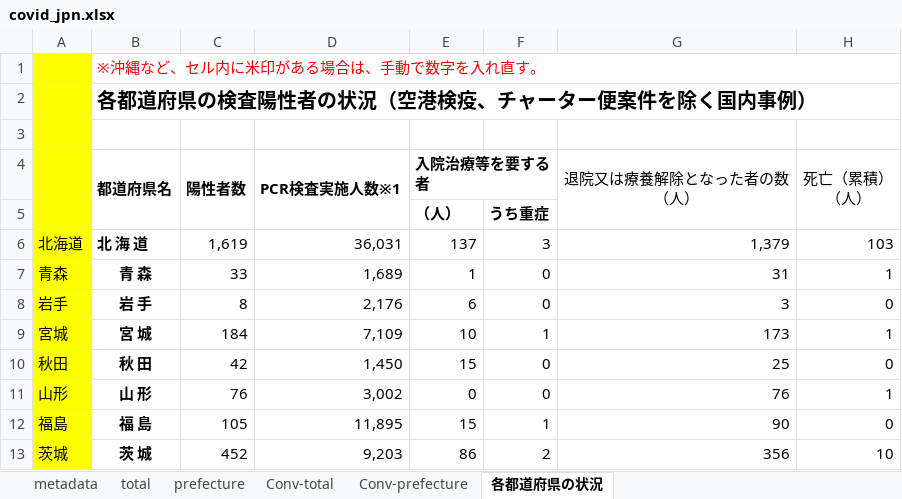
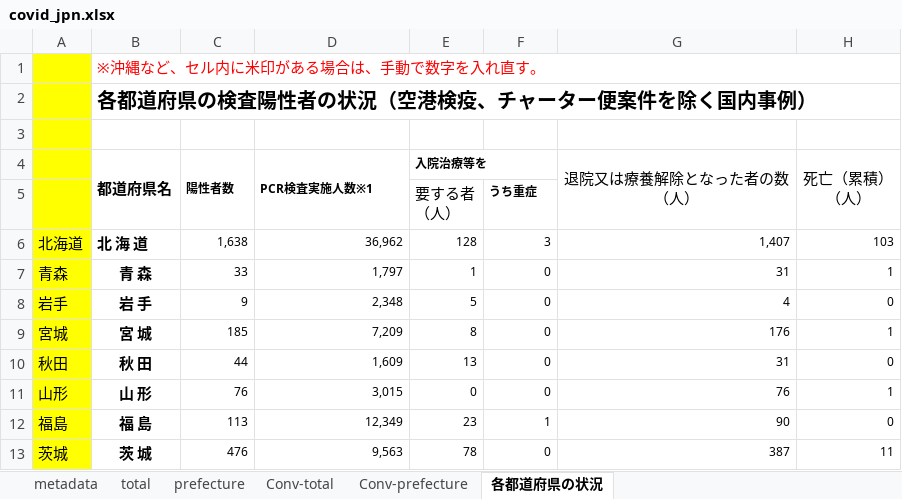
Before and after one commit to lisphilar/covid19-sir, an Excel workbook: data/japan/covid_jpn.xlsx, sheet 各都道府県の状況, drawn as a sheet; only a part is shown; values as stored, in another font and other column widths than the file's, no borders; ↵ is a line break in a cell; the diff covers the shown part only; the diff names each change by its address in the sheet, - before the commit and + after, or states it on an @@ line.

```diff
--- a/data/japan/covid_jpn.xlsx (sheet 各都道府県の状況)
+++ b/data/japan/covid_jpn.xlsx (sheet 各都道府県の状況)
@@ C4:E4 text size: smaller @@
-E4: 入院治療等を要する者
+E4: 入院治療等を
-E5 (入院治療等を): （人）
+E5 (入院治療等を): 要する者 ↵ （人）
-E5 bold: on
+E5 bold: off
@@ F5 text size: smaller @@
-C6 (陽性者数): 1,619
+C6 (陽性者数): 1,638
@@ C6:H13 text size: smaller @@
-D6 (PCR検査実施人数※1): 36,031
+D6 (PCR検査実施人数※1): 36,962
-E6 (入院治療等を): 137
+E6 (入院治療等を): 128
-G6 (退院又は療養解除となった者の数 （人）): 1,379
+G6 (退院又は療養解除となった者の数 （人）): 1,407
-D7 (PCR検査実施人数※1): 1,689
+D7 (PCR検査実施人数※1): 1,797
-C8 (陽性者数): 8
+C8 (陽性者数): 9
-D8 (PCR検査実施人数※1): 2,176
+D8 (PCR検査実施人数※1): 2,348
-E8 (入院治療等を): 6
+E8 (入院治療等を): 5
-G8 (退院又は療養解除となった者の数 （人）): 3
+G8 (退院又は療養解除となった者の数 （人）): 4
-C9 (陽性者数): 184
+C9 (陽性者数): 185
-D9 (PCR検査実施人数※1): 7,109
+D9 (PCR検査実施人数※1): 7,209
-E9 (入院治療等を): 10
+E9 (入院治療等を): 8
-F9: 1
+F9: 0
-G9 (退院又は療養解除となった者の数 （人）): 173
+G9 (退院又は療養解除となった者の数 （人）): 176
-C10 (陽性者数): 42
+C10 (陽性者数): 44
-D10 (PCR検査実施人数※1): 1,450
+D10 (PCR検査実施人数※1): 1,609
-E10 (入院治療等を): 15
+E10 (入院治療等を): 13
-G10 (退院又は療養解除となった者の数 （人）): 25
+G10 (退院又は療養解除となった者の数 （人）): 31
-D11 (PCR検査実施人数※1): 3,002
+D11 (PCR検査実施人数※1): 3,015
-C12 (陽性者数): 105
+C12 (陽性者数): 113
-D12 (PCR検査実施人数※1): 11,895
+D12 (PCR検査実施人数※1): 12,349
-E12 (入院治療等を): 15
+E12 (入院治療等を): 23
-C13 (陽性者数): 452
+C13 (陽性者数): 476
-D13 (PCR検査実施人数※1): 9,203
+D13 (PCR検査実施人数※1): 9,563
-E13 (入院治療等を): 86
+E13 (入院治療等を): 78
-F13: 2
+F13: 0
-G13 (退院又は療養解除となった者の数 （人）): 356
+G13 (退院又は療養解除となった者の数 （人）): 387
-H13 (死亡（累積） （人）): 10
+H13 (死亡（累積） （人）): 11
```
Also changed, not shown: 1 added row, 1 removed row, 180 edited cells and cell formats elsewhere in this sheet, sheet prefecture, sheet Conv-prefecture, sheet total, sheet Conv-total, 2 other files.
